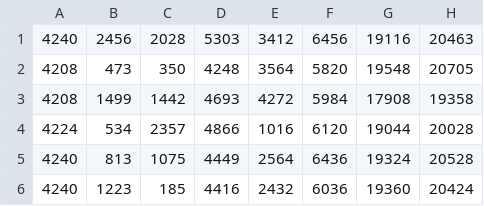
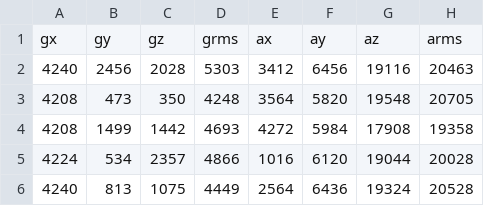
Before and after one commit to nikitam17299/CSE4340, a CSV file: data_collection/drinking/trial1.csv, drawn as a sheet; only a part is shown; the shorter side is filled out with more unchanged rows; the diff names each change by its address in the sheet, - before the commit and + after, or states it on an @@ line.

Commit message:
Add files via upload

```diff
--- a/data_collection/drinking/trial1.csv
+++ b/data_collection/drinking/trial1.csv
+row 1: gx | gy | gz | grms | ax | ay | az | arms
```
